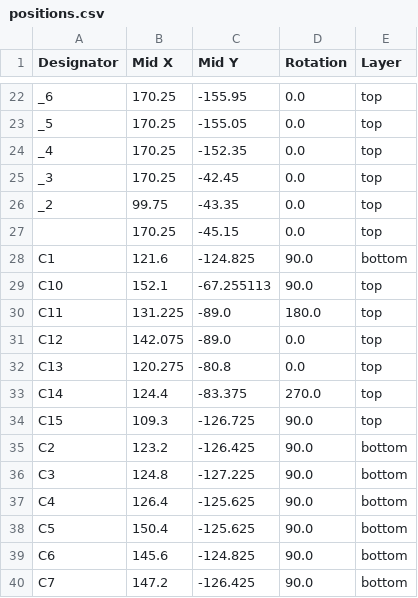
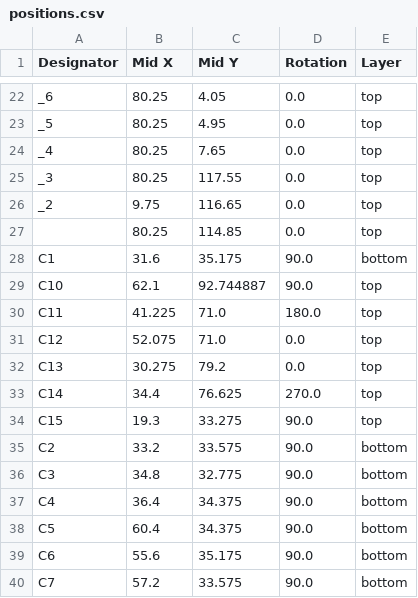
Before and after one commit to ST04-tkmr/KicadProjects_EVProject, a CSV file: AMS_Temp_Iso_ver2/production/positions.csv, drawn as a sheet; only a part is shown, gaps mark what is left out; the diff covers the shown part only; the diff names each change by its address in the sheet, - before the commit and + after, or states it on an @@ line.

```diff
--- a/AMS_Temp_Iso_ver2/production/positions.csv
+++ b/AMS_Temp_Iso_ver2/production/positions.csv
-B22:B25 (Mid X): 170.25
+B22:B25 (Mid X): 80.25
-C22 (Mid Y): -155.95
+C22 (Mid Y): 4.05
-C23 (Mid Y): -155.05
+C23 (Mid Y): 4.95
-C24 (Mid Y): -152.35
+C24 (Mid Y): 7.65
-C25 (Mid Y): -42.45
+C25 (Mid Y): 117.55
-B26 (Mid X): 99.75
+B26 (Mid X): 9.75
-C26 (Mid Y): -43.35
+C26 (Mid Y): 116.65
-B27 (Mid X): 170.25
+B27 (Mid X): 80.25
-C27 (Mid Y): -45.15
+C27 (Mid Y): 114.85
-B28 (Mid X): 121.6
+B28 (Mid X): 31.6
-C28 (Mid Y): -124.825
+C28 (Mid Y): 35.175
-B29 (Mid X): 152.1
+B29 (Mid X): 62.1
-C29 (Mid Y): -67.255113
+C29 (Mid Y): 92.744887
-B30 (Mid X): 131.225
+B30 (Mid X): 41.225
-C30:C31 (Mid Y): -89.0
+C30:C31 (Mid Y): 71.0
-B31 (Mid X): 142.075
+B31 (Mid X): 52.075
-B32 (Mid X): 120.275
+B32 (Mid X): 30.275
-C32 (Mid Y): -80.8
+C32 (Mid Y): 79.2
-B33 (Mid X): 124.4
+B33 (Mid X): 34.4
-C33 (Mid Y): -83.375
+C33 (Mid Y): 76.625
-B34 (Mid X): 109.3
+B34 (Mid X): 19.3
-C34 (Mid Y): -126.725
+C34 (Mid Y): 33.275
-B35 (Mid X): 123.2
+B35 (Mid X): 33.2
-C35 (Mid Y): -126.425
+C35 (Mid Y): 33.575
-B36 (Mid X): 124.8
+B36 (Mid X): 34.8
-C36 (Mid Y): -127.225
+C36 (Mid Y): 32.775
-B37 (Mid X): 126.4
+B37 (Mid X): 36.4
-C37:C38 (Mid Y): -125.625
+C37:C38 (Mid Y): 34.375
-B38 (Mid X): 150.4
+B38 (Mid X): 60.4
-B39 (Mid X): 145.6
+B39 (Mid X): 55.6
-C39 (Mid Y): -124.825
+C39 (Mid Y): 35.175
-B40 (Mid X): 147.2
+B40 (Mid X): 57.2
-C40 (Mid Y): -126.425
+C40 (Mid Y): 33.575
```
Also changed, not shown: 142 edited cells elsewhere in this file, 23 other files.
